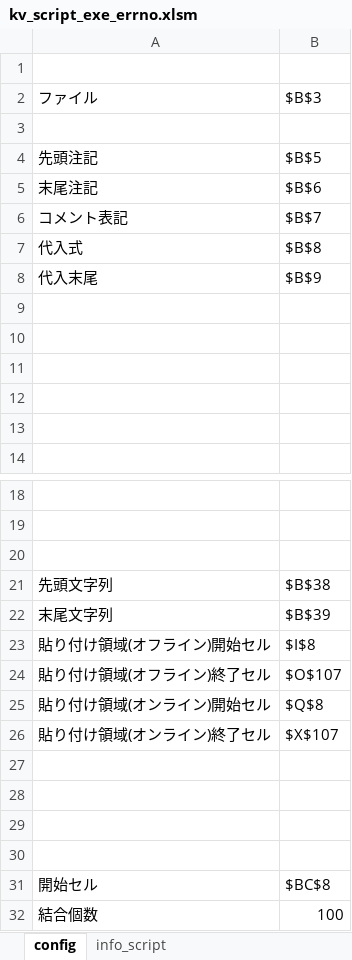
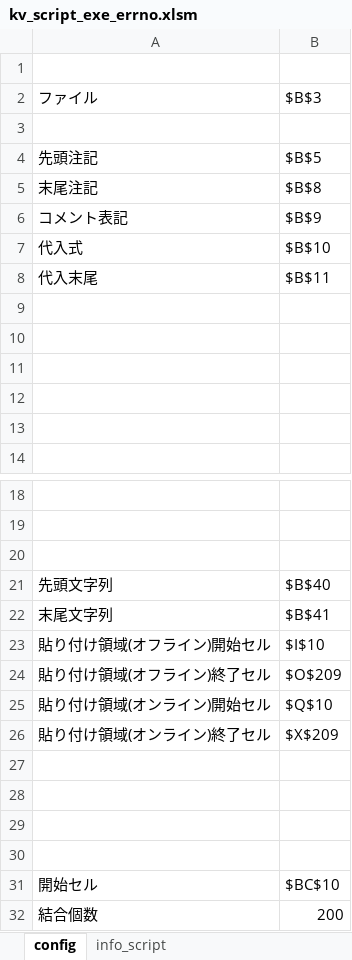
Before and after one commit to t-kumagai-130/hg-0025-0016_kv-x520, an Excel workbook: doc/kv_script_exe_errno.xlsm, sheet config, drawn as a sheet; only a part is shown, gaps mark what is left out; values as stored, in another font and other column widths than the file's, no borders; the diff names each change by its address in the sheet, - before the commit and + after, or states it on an @@ line.

```diff
--- a/doc/kv_script_exe_errno.xlsm (sheet config)
+++ b/doc/kv_script_exe_errno.xlsm (sheet config)
-B5: $B$6
+B5: $B$8
-B6: $B$7
+B6: $B$9
-B7: $B$8
+B7: $B$10
-B8: $B$9
+B8: $B$11
-B21: $B$38
+B21: $B$40
-B22: $B$39
+B22: $B$41
-B23: $I$8
+B23: $I$10
-B24: $O$107
+B24: $O$209
-B25: $Q$8
+B25: $Q$10
-B26: $X$107
+B26: $X$209
-B31: $BC$8
+B31: $BC$10
-B32: 100
+B32: 200
```
Also changed, not shown: sheet info_script, formulas that keep their value, hidden cells, charts or pictures, 1 other file.
